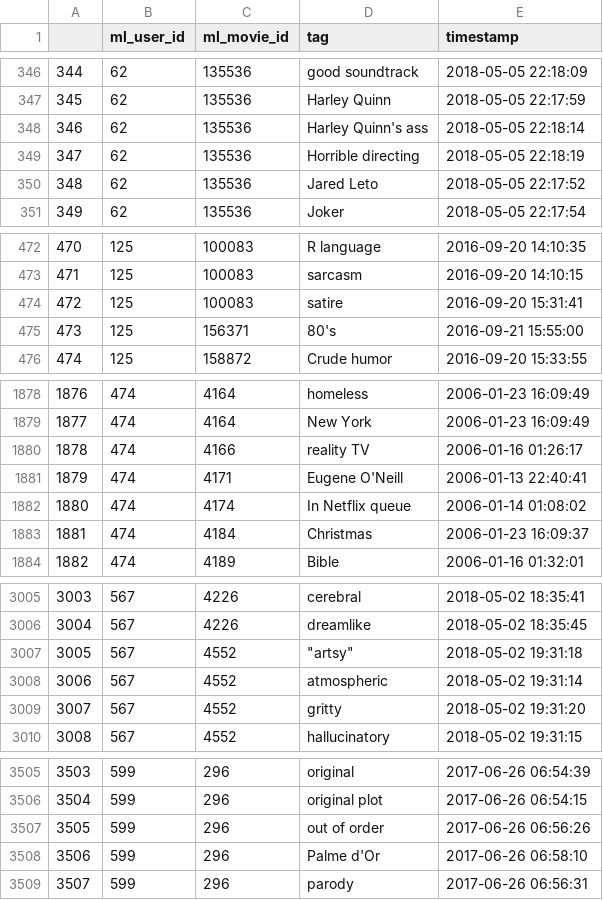
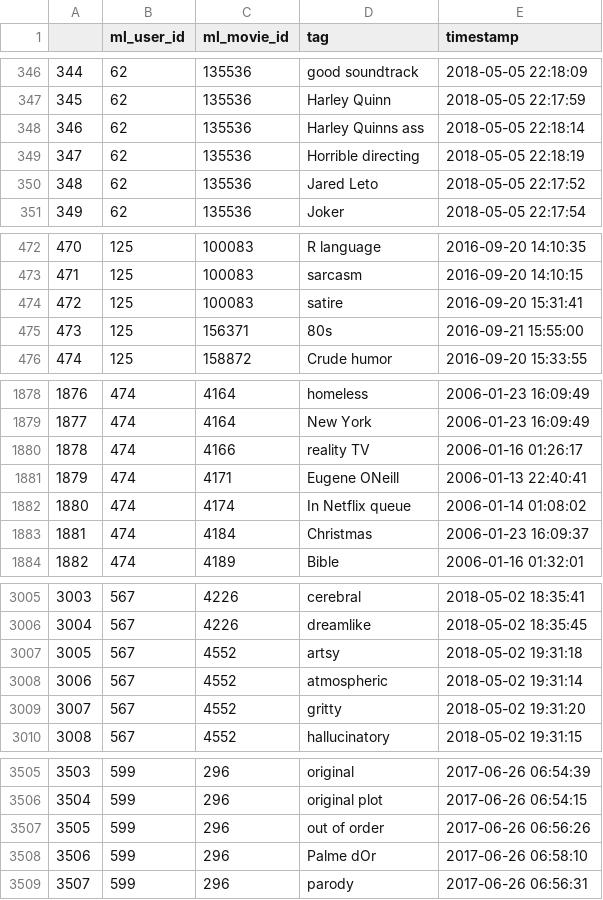
Before and after one commit to GabeWM/COMP0022-Database, a CSV file: coursework/data/ml_tags_table.csv, drawn as a sheet; only a part is shown, gaps mark what is left out.

```diff
--- a/coursework/data/ml_tags_table.csv
+++ b/coursework/data/ml_tags_table.csv
@@ -347,3 +347,3 @@
 345,62,135536,Harley Quinn,2018-05-05 22:17:59
-346,62,135536,Harley Quinn's ass,2018-05-05 22:18:14
+346,62,135536,Harley Quinns ass,2018-05-05 22:18:14
 347,62,135536,Horrible directing,2018-05-05 22:18:19
@@ -474,3 +474,3 @@
 472,125,100083,satire,2016-09-20 15:31:41
-473,125,156371,80's,2016-09-21 15:55:00
+473,125,156371,80s,2016-09-21 15:55:00
 474,125,158872,Crude humor,2016-09-20 15:33:55
@@ -1880,3 +1880,3 @@
 1878,474,4166,reality TV,2006-01-16 01:26:17
-1879,474,4171,Eugene O'Neill,2006-01-13 22:40:41
+1879,474,4171,Eugene ONeill,2006-01-13 22:40:41
 1880,474,4174,In Netflix queue,2006-01-14 01:08:02
@@ -3006,3 +3006,3 @@
 3004,567,4226,dreamlike,2018-05-02 18:35:45
-3005,567,4552,"""artsy""",2018-05-02 19:31:18
+3005,567,4552,artsy,2018-05-02 19:31:18
 3006,567,4552,atmospheric,2018-05-02 19:31:14
@@ -3507,3 +3507,3 @@
 3505,599,296,out of order,2017-06-26 06:56:26
-3506,599,296,Palme d'Or,2017-06-26 06:58:10
+3506,599,296,Palme dOr,2017-06-26 06:58:10
 3507,599,296,parody,2017-06-26 06:56:31
```
Also changed, not shown: data/clean_data/ml_tags_table.csv, 2 other files.
